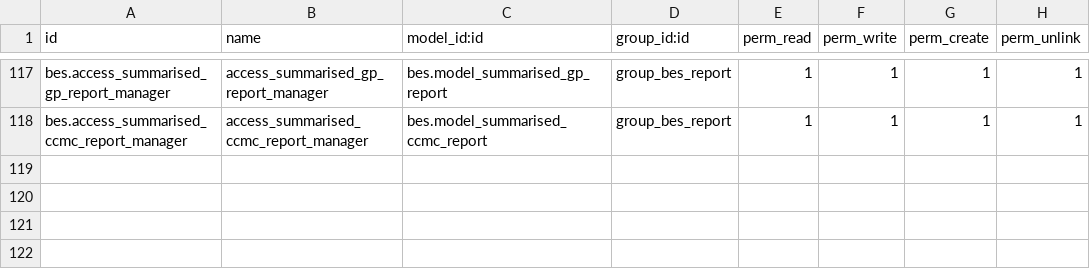
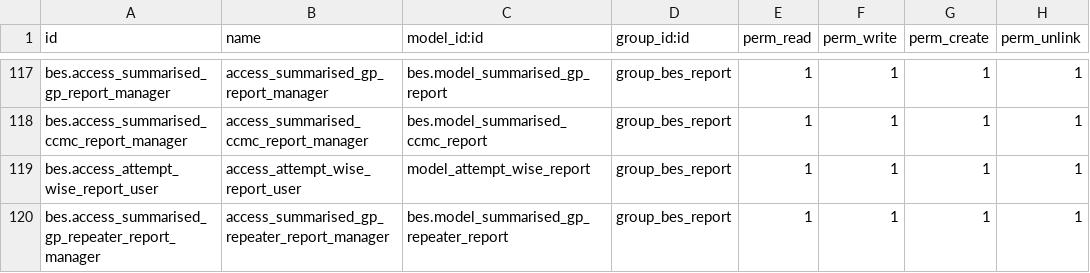
Before and after one commit to saif-esehat/bes, a CSV file: security/ir.model.access.csv, drawn as a sheet; only a part is shown, gaps mark what is left out.

Commit message:
Data

```diff
--- a/security/ir.model.access.csv
+++ b/security/ir.model.access.csv
@@ -118 +118,3 @@ bes.access_summarised_gp_report_manager,access_summarised_gp_report_manager,bes.
 bes.access_summarised_ccmc_report_manager,access_summarised_ccmc_report_manager,bes.model_summarised_ccmc_report,group_bes_report,1,1,1,1
+bes.access_attempt_wise_report_user,access_attempt_wise_report_user,model_attempt_wise_report,group_bes_report,1,1,1,1
+bes.access_summarised_gp_repeater_report_manager,access_summarised_gp_repeater_report_manager,bes.model_summarised_gp_repeater_report,group_bes_report,1,1,1,1
```
Also changed, not shown: 2 other files.
